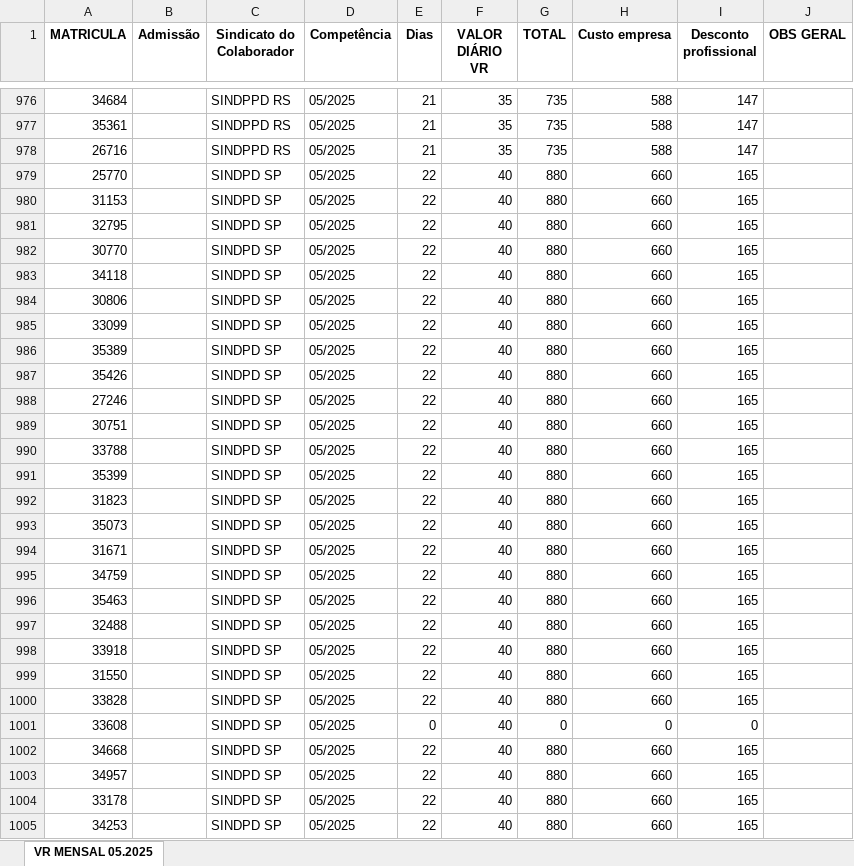
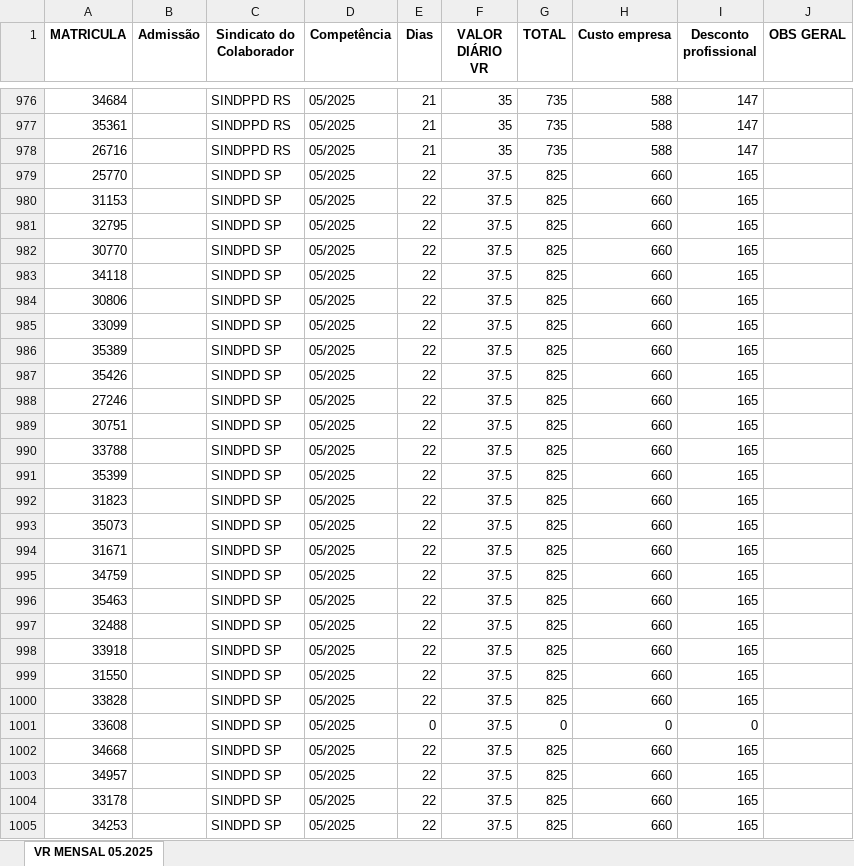
Before and after one commit to AndersonNascimentoAFSN/ai-vr, an Excel workbook: data/VR_MENSAL_GERADO.xlsx, sheet VR MENSAL 05.2025, drawn as a sheet; only a part is shown, gaps mark what is left out; values as stored, in another font and other column widths than the file's, no borders; the diff covers the shown part only; the diff names each change by its address in the sheet, - before the commit and + after, or states it on an @@ line.

```diff
--- a/data/VR_MENSAL_GERADO.xlsx (sheet VR MENSAL 05.2025)
+++ b/data/VR_MENSAL_GERADO.xlsx (sheet VR MENSAL 05.2025)
-F979:F1005 (VALOR DIÁRIO VR): 40
+F979:F1005 (VALOR DIÁRIO VR): 37.5
-G979:G1000 (TOTAL): 880
+G979:G1000 (TOTAL): 825
-G1002:G1005 (TOTAL): 880
+G1002:G1005 (TOTAL): 825
```
Also changed, not shown: 780 edited cells elsewhere in this sheet, 13 other files.
